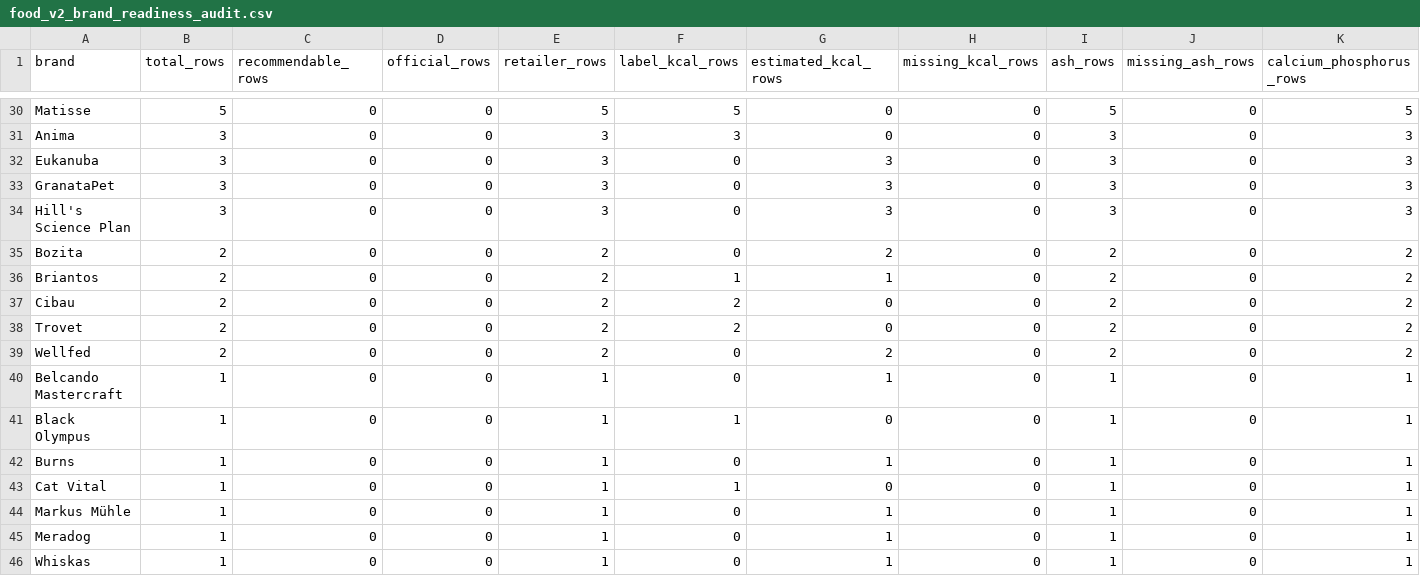
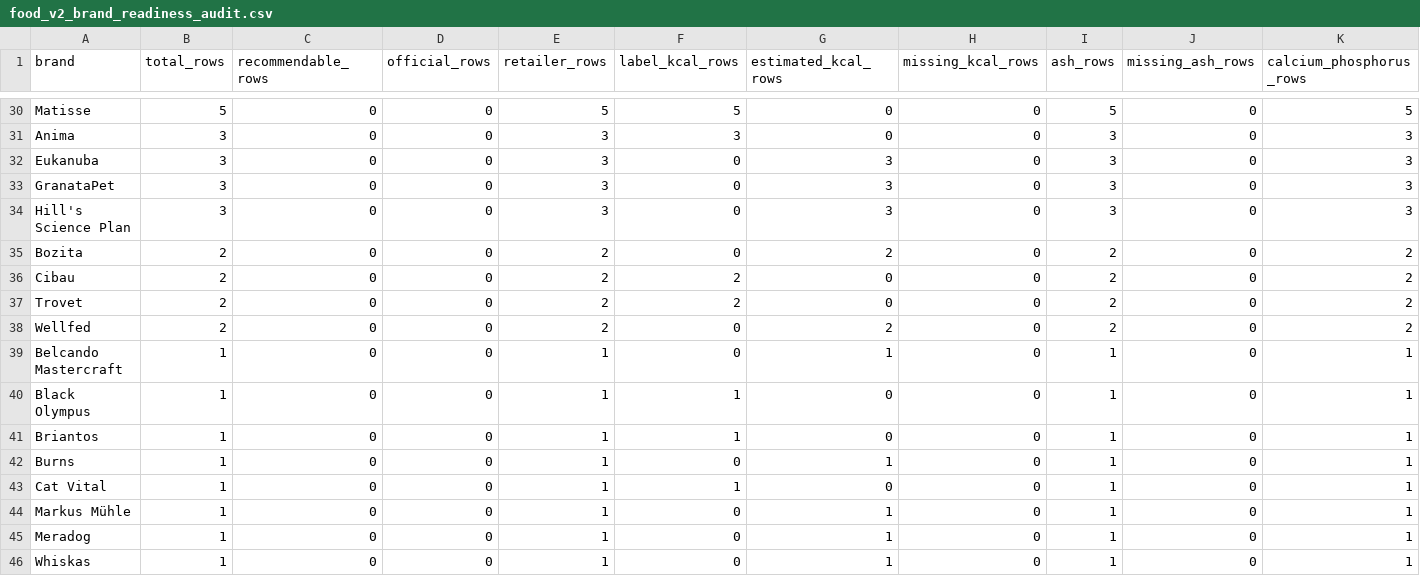
Before and after one commit to EmmMall92/nutritail-ai, a CSV file: data/review/food_v2_brand_readiness_audit.csv, drawn as a sheet; only a part is shown, gaps mark what is left out; removed rows and columns are numbered as before the commit, all else as after; rows hold the shown columns only; the diff names each change by its address in the sheet, - before the commit and + after, or states it on an @@ line.

Commit message:
Filter pack offer titles from Food V2 preview (#534)
Co-authored-by: EMMANOUIL MALLIAKAS <manolismalpet@gmail.com>

```diff
--- a/data/review/food_v2_brand_readiness_audit.csv
+++ b/data/review/food_v2_brand_readiness_audit.csv
-row 36: Briantos | 2 | 0 | 0 | 2 | 1 | 1 | 0 | 2 | 0 | 2
+row 41: Briantos | 1 | 0 | 0 | 1 | 1 | 0 | 0 | 1 | 0 | 1
```
Also changed, not shown: 9 other files.
